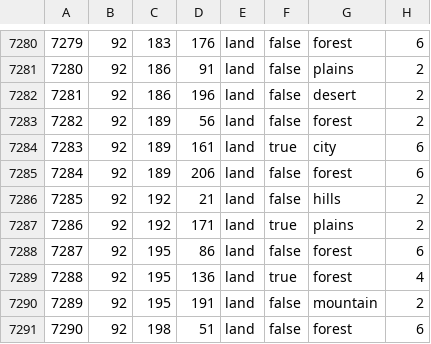
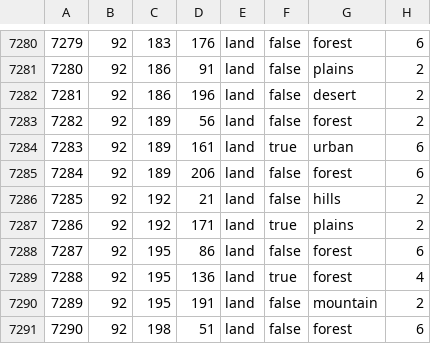
Before and after one commit to Lennardhoi/LW, a CSV file: map/definition.csv, drawn as a sheet; only a part is shown, gaps mark what is left out.

Commit message:
urban not city

```diff
--- a/map/definition.csv
+++ b/map/definition.csv
@@ -7283,3 +7283,3 @@
 7282;92;189;56;land;false;forest;2
-7283;92;189;161;land;true;city;6
+7283;92;189;161;land;true;urban;6
 7284;92;189;206;land;false;forest;6
```
